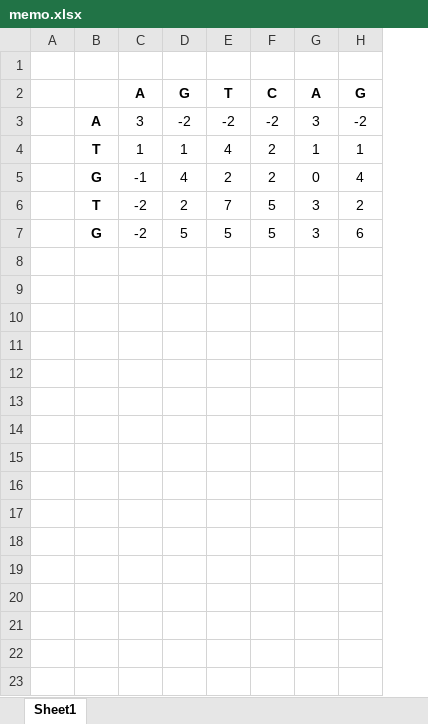
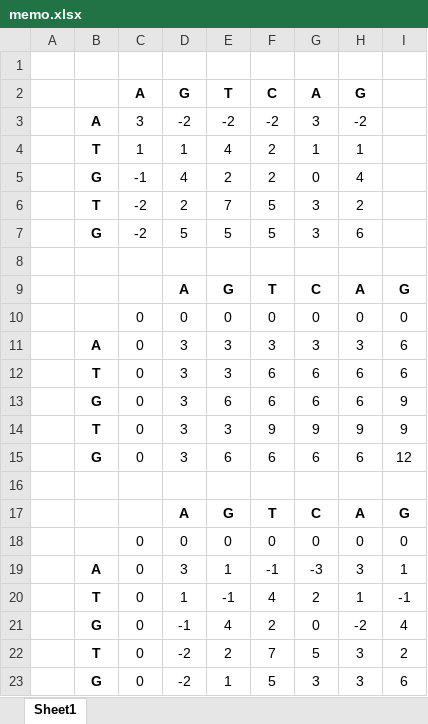
Before and after one commit to qwlake/study-algorithm, an Excel workbook: C,C++/baekjoon/KOI2004/n2612/memo.xlsx, sheet Sheet1, drawn as a sheet; values as stored, in another font and other column widths than the file's, no borders; addresses are those after the commit; the diff names each change by its address in the sheet, - before the commit and + after, or states it on an @@ line.

Commit message:
edit n2612 memo

```diff
--- a/C,C++/baekjoon/KOI2004/n2612/memo.xlsx (sheet Sheet1)
+++ b/C,C++/baekjoon/KOI2004/n2612/memo.xlsx (sheet Sheet1)
+column H, rows 2-7: G | -2 | 1 | 4 | 2 | 6
-I2: G
+I2: (empty)
-I3: -2
+I3: (empty)
-I4: 1
+I4: (empty)
-I5: 4
+I5: (empty)
-I6: 2
+I6: (empty)
-I7: 6
+I7: (empty)
+row 8: (empty)
+row 9:  |  |  | A | G | T | C | A | G
+row 10:  |  | 0 | 0 | 0 | 0 | 0 | 0 | 0
+row 11:  | A | 0 | 3 | 3 | 3 | 3 | 3 | 6
+row 12:  | T | 0 | 3 | 3 | 6 | 6 | 6 | 6
+row 13:  | G | 0 | 3 | 6 | 6 | 6 | 6 | 9
+row 14:  | T | 0 | 3 | 3 | 9 | 9 | 9 | 9
+row 15:  | G | 0 | 3 | 6 | 6 | 6 | 6 | 12
+row 16: (empty)
+row 17:  |  |  | A | G | T | C | A | G
+row 18:  |  | 0 | 0 | 0 | 0 | 0 | 0 | 0
+row 19:  | A | 0 | 3 | 1 | -1 | -3 | 3 | 1
+row 20:  | T | 0 | 1 | -1 | 4 | 2 | 1 | -1
+row 21:  | G | 0 | -1 | 4 | 2 | 0 | -2 | 4
+row 22:  | T | 0 | -2 | 2 | 7 | 5 | 3 | 2
+row 23:  | G | 0 | -2 | 1 | 5 | 3 | 3 | 6
```
